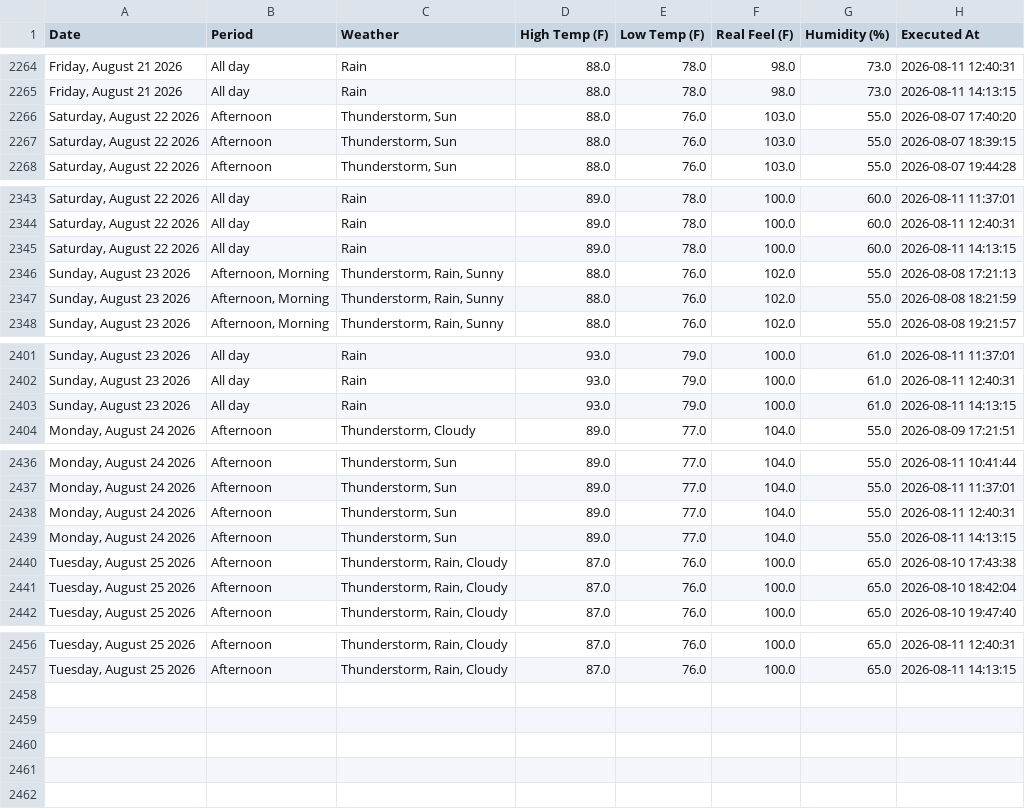
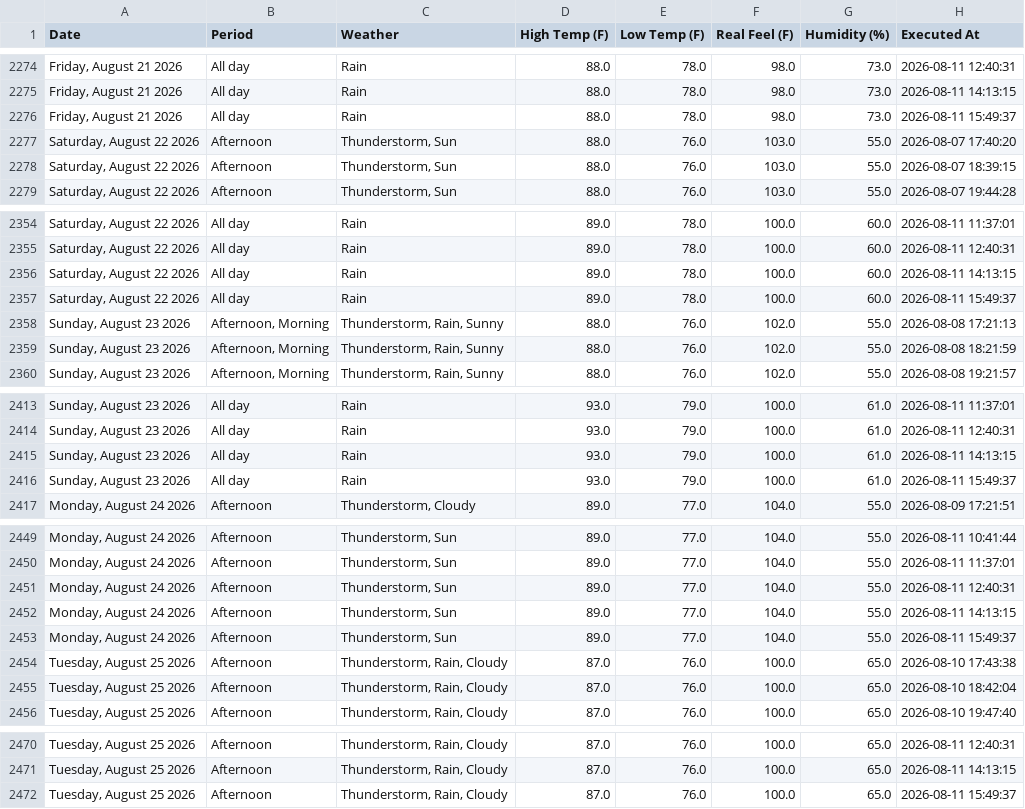
Before and after one commit to pthphien/accuweather, a CSV file: data/daily_forecast.csv, drawn as a sheet; only a part is shown, gaps mark what is left out; the diff covers the shown part only.

```diff
--- a/data/daily_forecast.csv
+++ b/data/daily_forecast.csv
@@ -2265,2 +2275,3 @@ Date,Period,Weather,High Temp (F),Low Temp (F),Real Feel (F),Humidity (%),Execut
 "Friday, August 21 2026",All day,Rain,88.0,78.0,98.0,73.0,2026-08-11 14:13:15
+"Friday, August 21 2026",All day,Rain,88.0,78.0,98.0,73.0,2026-08-11 15:49:37
 "Saturday, August 22 2026",Afternoon,"Thunderstorm, Sun",88.0,76.0,103.0,55.0,2026-08-07 17:40:20
@@ -2345,2 +2356,3 @@ Date,Period,Weather,High Temp (F),Low Temp (F),Real Feel (F),Humidity (%),Execut
 "Saturday, August 22 2026",All day,Rain,89.0,78.0,100.0,60.0,2026-08-11 14:13:15
+"Saturday, August 22 2026",All day,Rain,89.0,78.0,100.0,60.0,2026-08-11 15:49:37
 "Sunday, August 23 2026","Afternoon, Morning","Thunderstorm, Rain, Sunny",88.0,76.0,102.0,55.0,2026-08-08 17:21:13
@@ -2403,2 +2415,3 @@ Date,Period,Weather,High Temp (F),Low Temp (F),Real Feel (F),Humidity (%),Execut
 "Sunday, August 23 2026",All day,Rain,93.0,79.0,100.0,61.0,2026-08-11 14:13:15
+"Sunday, August 23 2026",All day,Rain,93.0,79.0,100.0,61.0,2026-08-11 15:49:37
 "Monday, August 24 2026",Afternoon,"Thunderstorm, Cloudy",89.0,77.0,104.0,55.0,2026-08-09 17:21:51
@@ -2439,2 +2452,3 @@ Date,Period,Weather,High Temp (F),Low Temp (F),Real Feel (F),Humidity (%),Execut
 "Monday, August 24 2026",Afternoon,"Thunderstorm, Sun",89.0,77.0,104.0,55.0,2026-08-11 14:13:15
+"Monday, August 24 2026",Afternoon,"Thunderstorm, Sun",89.0,77.0,104.0,55.0,2026-08-11 15:49:37
 "Tuesday, August 25 2026",Afternoon,"Thunderstorm, Rain, Cloudy",87.0,76.0,100.0,65.0,2026-08-10 17:43:38
@@ -2457 +2471,2 @@ Date,Period,Weather,High Temp (F),Low Temp (F),Real Feel (F),Humidity (%),Execut
 "Tuesday, August 25 2026",Afternoon,"Thunderstorm, Rain, Cloudy",87.0,76.0,100.0,65.0,2026-08-11 14:13:15
+"Tuesday, August 25 2026",Afternoon,"Thunderstorm, Rain, Cloudy",87.0,76.0,100.0,65.0,2026-08-11 15:49:37
```
Also changed, not shown: 10 added rows elsewhere in this file, 3 other files.
